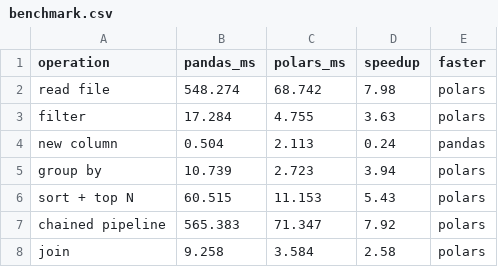
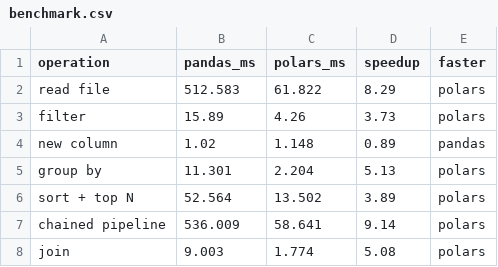
Before and after one commit to noorenseif82-ops/ARTI-assessment-Pandas-vs-Polars, a CSV file: lab01/results/benchmark.csv, drawn as a sheet.

```diff
--- a/lab01/results/benchmark.csv
+++ b/lab01/results/benchmark.csv
@@ -1,8 +1,8 @@
 operation,pandas_ms,polars_ms,speedup,faster
-read file,548.274,68.742,7.98,polars
-filter,17.284,4.755,3.63,polars
-new column,0.504,2.113,0.24,pandas
-group by,10.739,2.723,3.94,polars
-sort + top N,60.515,11.153,5.43,polars
-chained pipeline,565.383,71.347,7.92,polars
-join,9.258,3.584,2.58,polars
+read file,512.583,61.822,8.29,polars
+filter,15.89,4.26,3.73,polars
+new column,1.02,1.148,0.89,pandas
+group by,11.301,2.204,5.13,polars
+sort + top N,52.564,13.502,3.89,polars
+chained pipeline,536.009,58.641,9.14,polars
+join,9.003,1.774,5.08,polars
```
Also changed, not shown: 1 other file.
